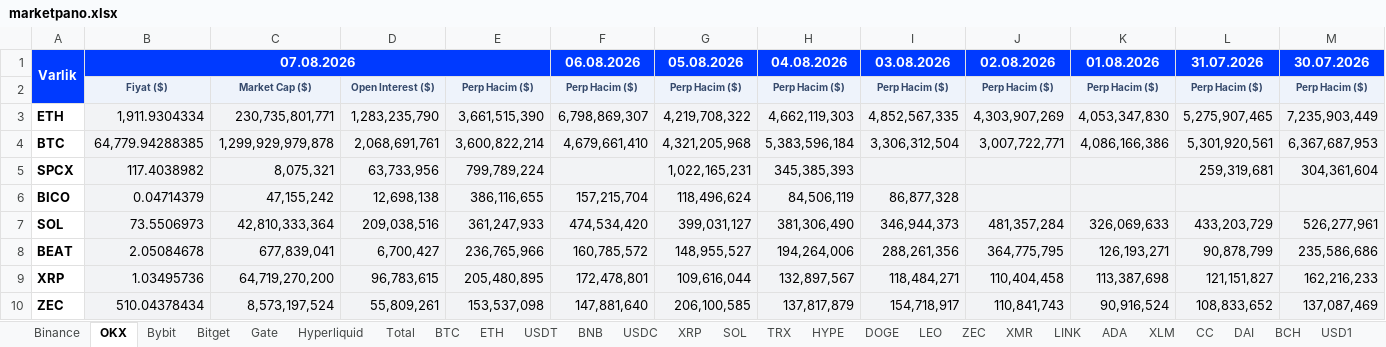
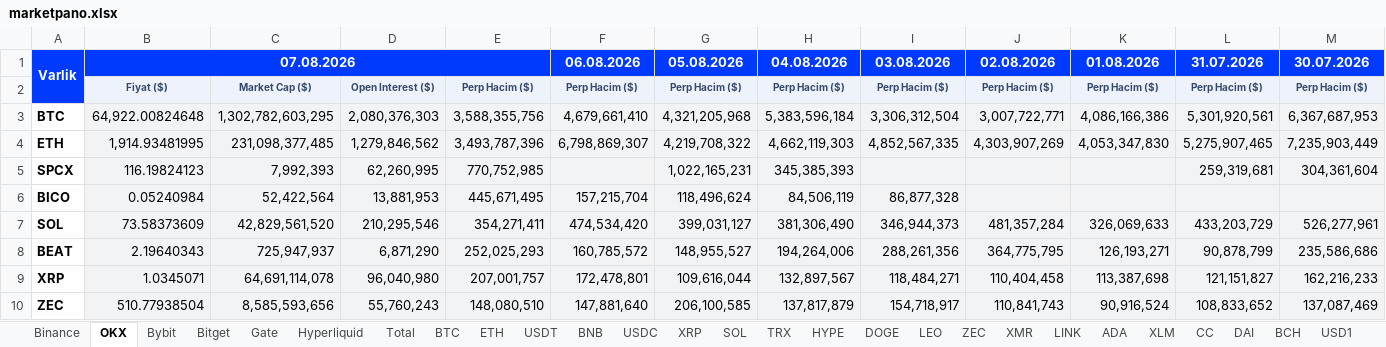
Before and after one commit to batuhanhelvaci-hub/marketpano, an Excel workbook: marketpano.xlsx, sheet OKX, drawn as a sheet; only a part is shown; values as stored, in another font and other column widths than the file's, no borders; removed rows and columns are numbered as before the commit, all else as after; the diff covers the shown part only; the diff names each change by its address in the sheet, - before the commit and + after, or states it on an @@ line.

```diff
--- a/marketpano.xlsx (sheet OKX)
+++ b/marketpano.xlsx (sheet OKX)
-row 3: ETH | 1,911.9304334 | 230,735,801,771 | 1,283,235,790 | 3,661,515,390 | 6,798,869,307 | 4,219,708,322 | 4,662,119,303 | 4,852,567,335 | 4,303,907,269 | 4,053,347,830 | 5,275,907,465 | 7,235,903,449
-B3: 64,779.94288385
+B3: 64,922.00824648
-C3: 1,299,929,979,878
+C3: 1,302,782,603,295
-D3: 2,068,691,761
+D3: 2,080,376,303
-E3: 3,600,822,214
+E3: 3,588,355,756
+row 4: ETH | 1,914.93481995 | 231,098,377,485 | 1,279,846,562 | 3,493,787,396 | 6,798,869,307 | 4,219,708,322 | 4,662,119,303 | 4,852,567,335 | 4,303,907,269 | 4,053,347,830 | 5,275,907,465 | 7,235,903,449
-B5: 117.4038982
+B5: 116.19824123
-C5: 8,075,321
+C5: 7,992,393
-D5: 63,733,956
+D5: 62,260,995
-E5: 799,789,224
+E5: 770,752,985
-B6: 0.04714379
+B6: 0.05240984
-C6: 47,155,242
+C6: 52,422,564
-D6: 12,698,138
+D6: 13,881,953
-E6: 386,116,655
+E6: 445,671,495
-B7: 73.5506973
+B7: 73.58373609
-C7: 42,810,333,364
+C7: 42,829,561,520
-D7: 209,038,516
+D7: 210,295,546
-E7: 361,247,933
+E7: 354,271,411
-B8: 2.05084678
+B8: 2.19640343
-C8: 677,839,041
+C8: 725,947,937
-D8: 6,700,427
+D8: 6,871,290
-E8: 236,765,966
+E8: 252,025,293
-B9: 1.03495736
+B9: 1.0345071
-C9: 64,719,270,200
+C9: 64,691,114,078
-D9: 96,783,615
+D9: 96,040,980
-E9: 205,480,895
+E9: 207,001,757
-B10: 510.04378434
+B10: 510.77938504
-C10: 8,573,197,524
+C10: 8,585,593,656
-D10: 55,809,261
+D10: 55,760,243
-E10: 153,537,098
+E10: 148,080,510
```
Also changed, not shown: 52 added rows, 52 removed rows and 360 edited cells elsewhere in this sheet, sheet Total, sheet Hyperliquid, sheet Bitget, sheet Gate, sheet Bybit, sheet Binance, 8 other files.
